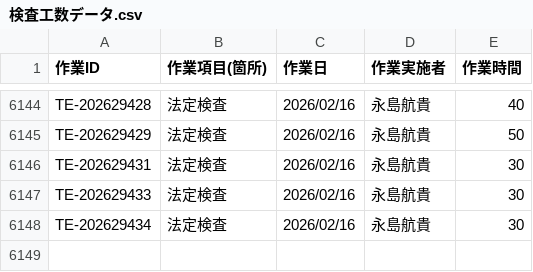
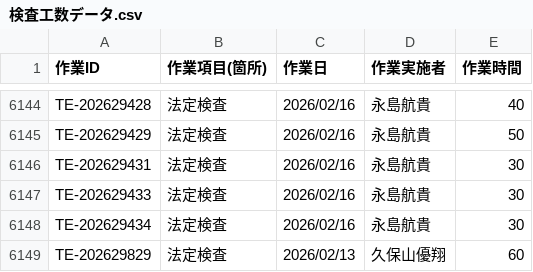
Before and after one commit to otameshi-web/kousu-app, a CSV file: data/検査工数データ.csv, drawn as a sheet; only a part is shown, gaps mark what is left out.

Commit message:
自動更新: 検査工数データ (2026-02-27 16:06:39)

```diff
--- a/data/検査工数データ.csv
+++ b/data/検査工数データ.csv
@@ -6148 +6148,2 @@ TE-202629433,法定検査,2026/02/16,永島航貴,30
 TE-202629434,法定検査,2026/02/16,永島航貴,30
+TE-202629829,法定検査,2026/02/13,久保山優翔,60
```
